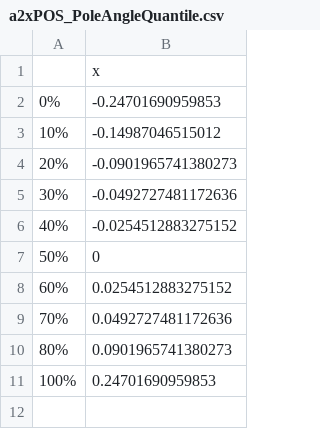
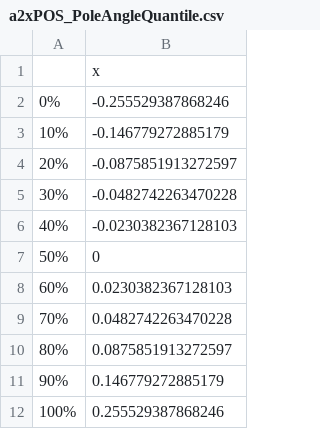
Before and after one commit to MonkieDein/cartpole, a CSV file: Bayes10s/a2xPOS_PoleAngleQuantile.csv, drawn as a sheet.

```diff
--- a/Bayes10s/a2xPOS_PoleAngleQuantile.csv
+++ b/Bayes10s/a2xPOS_PoleAngleQuantile.csv
@@ -1,11 +1,12 @@
 "","x"
-"0%",-0.24701690959853
-"10%",-0.14987046515012
-"20%",-0.0901965741380273
-"30%",-0.0492727481172636
-"40%",-0.0254512883275152
+"0%",-0.255529387868246
+"10%",-0.146779272885179
+"20%",-0.0875851913272597
+"30%",-0.0482742263470228
+"40%",-0.0230382367128103
 "50%",0
-"60%",0.0254512883275152
-"70%",0.0492727481172636
-"80%",0.0901965741380273
-"100%",0.24701690959853
+"60%",0.0230382367128103
+"70%",0.0482742263470228
+"80%",0.0875851913272597
+"90%",0.146779272885179
+"100%",0.255529387868246
```
Also changed, not shown: Bayes10s/a2_Reward.csv, Bayes10s/a2xPOS_CartVelQuantile.csv, 49 other files.
